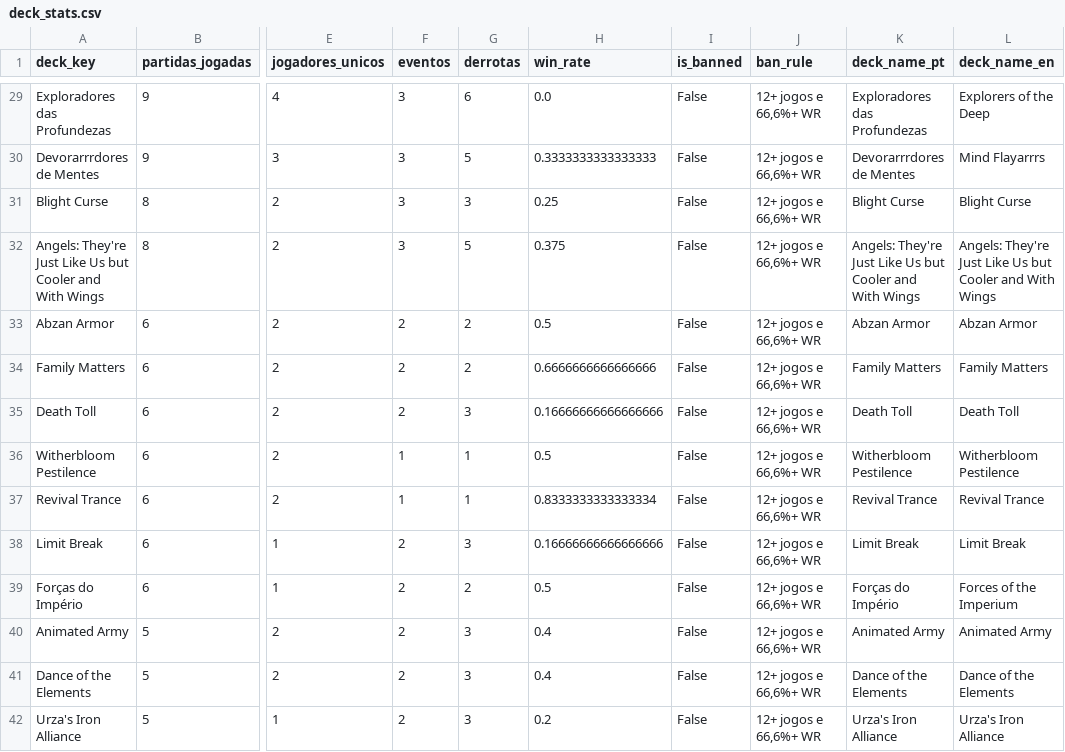
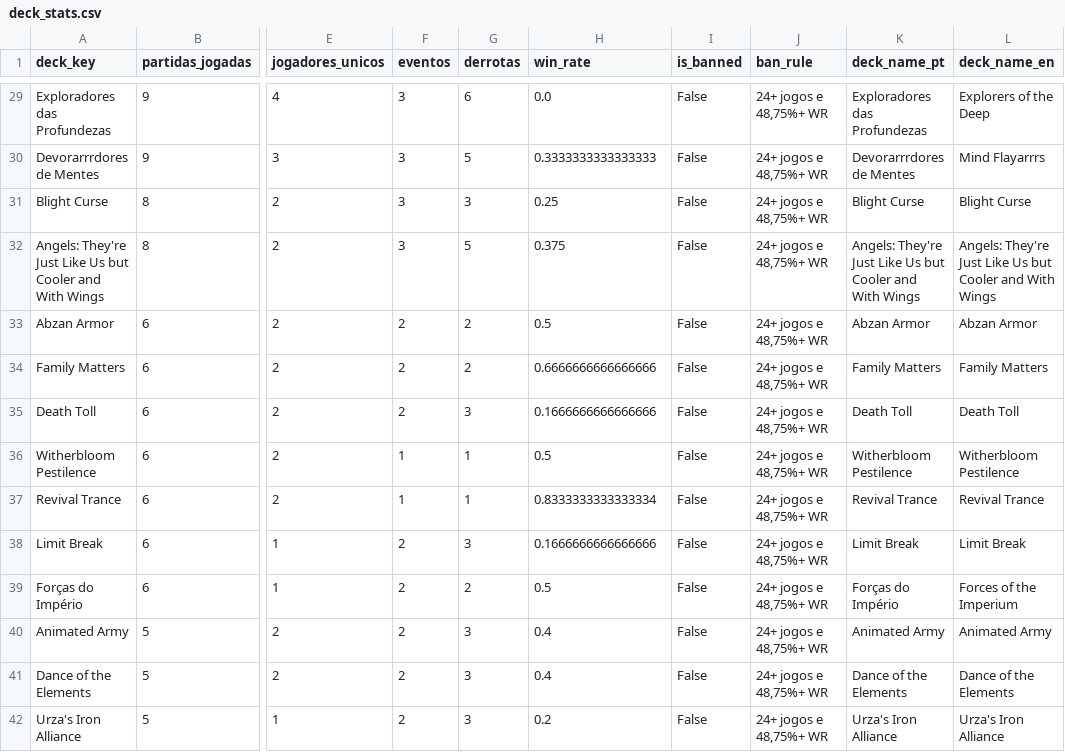
Before and after one commit to klapalcios-alt/preconauta, a CSV file: data/presencial2x2/deck_stats.csv, drawn as a sheet; only a part is shown, gaps mark what is left out; the diff covers the shown part only; the diff names each change by its address in the sheet, - before the commit and + after, or states it on an @@ line.

```diff
--- a/data/presencial2x2/deck_stats.csv
+++ b/data/presencial2x2/deck_stats.csv
-J29:J42 (ban_rule): 12+ jogos e 66,6%+ WR
+J29:J42 (ban_rule): 24+ jogos e 48,75%+ WR
-H35 (win_rate): 0.16666666666666666
+H35 (win_rate): 0.1666666666666666
-H38 (win_rate): 0.16666666666666666
+H38 (win_rate): 0.1666666666666666
```
Also changed, not shown: 66 edited cells elsewhere in this file, data/online2x2/deck_stats.csv, 9 other files.
